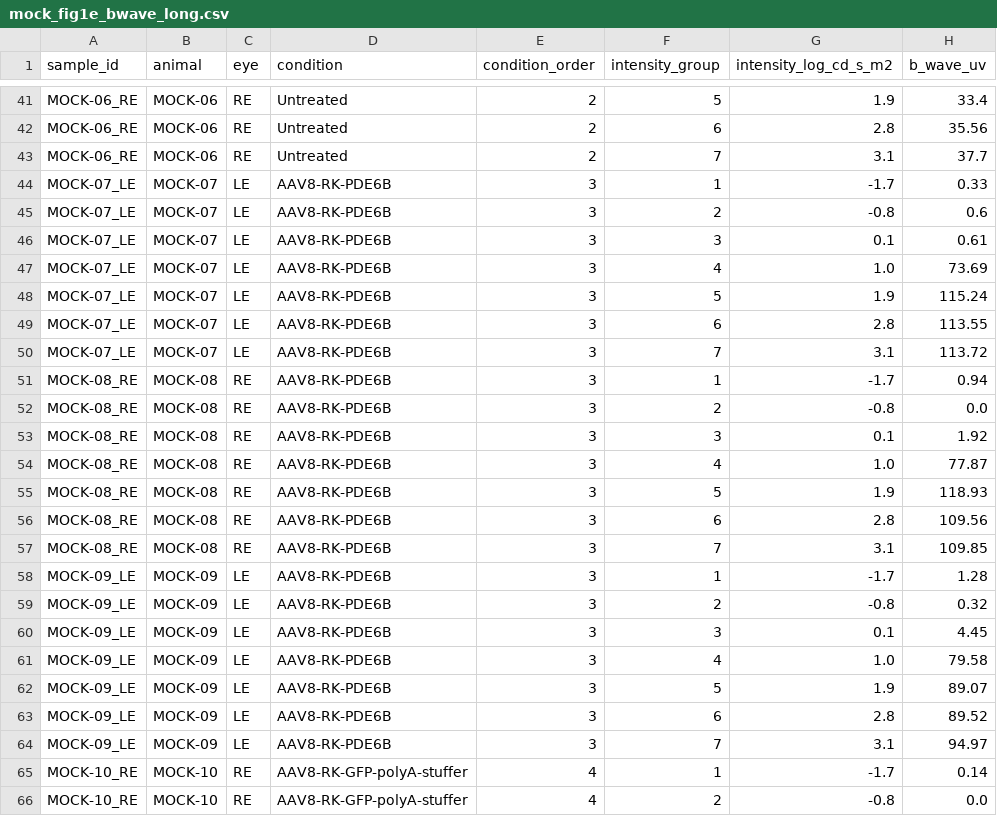
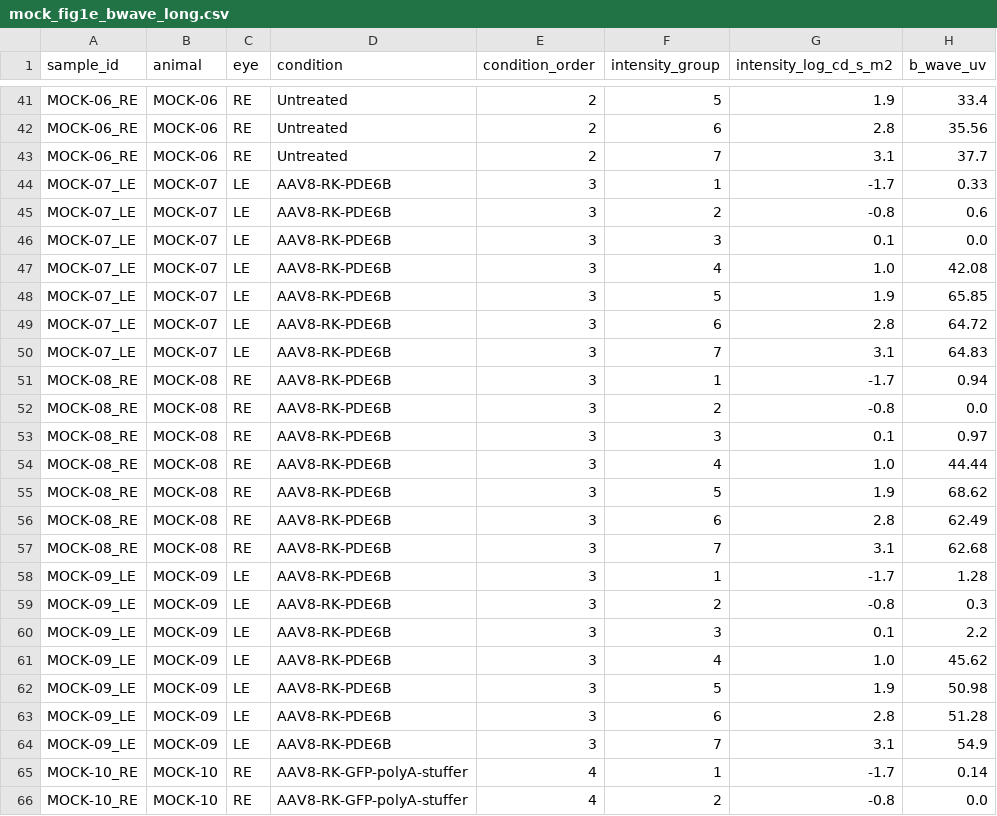
Before and after one commit to steveneam/selom, a CSV file: docs/records/erg-module/mock-fig1e/n3/mock_fig1e_bwave_long.csv, drawn as a sheet; only a part is shown, gaps mark what is left out.

```diff
--- a/docs/records/erg-module/mock-fig1e/n3/mock_fig1e_bwave_long.csv
+++ b/docs/records/erg-module/mock-fig1e/n3/mock_fig1e_bwave_long.csv
@@ -45,21 +45,21 @@ MOCK-07_LE,MOCK-07,LE,AAV8-RK-PDE6B,3,1,-1.7,0.33
 MOCK-07_LE,MOCK-07,LE,AAV8-RK-PDE6B,3,2,-0.8,0.6
-MOCK-07_LE,MOCK-07,LE,AAV8-RK-PDE6B,3,3,0.1,0.61
-MOCK-07_LE,MOCK-07,LE,AAV8-RK-PDE6B,3,4,1.0,73.69
-MOCK-07_LE,MOCK-07,LE,AAV8-RK-PDE6B,3,5,1.9,115.24
-MOCK-07_LE,MOCK-07,LE,AAV8-RK-PDE6B,3,6,2.8,113.55
-MOCK-07_LE,MOCK-07,LE,AAV8-RK-PDE6B,3,7,3.1,113.72
+MOCK-07_LE,MOCK-07,LE,AAV8-RK-PDE6B,3,3,0.1,0.0
+MOCK-07_LE,MOCK-07,LE,AAV8-RK-PDE6B,3,4,1.0,42.08
+MOCK-07_LE,MOCK-07,LE,AAV8-RK-PDE6B,3,5,1.9,65.85
+MOCK-07_LE,MOCK-07,LE,AAV8-RK-PDE6B,3,6,2.8,64.72
+MOCK-07_LE,MOCK-07,LE,AAV8-RK-PDE6B,3,7,3.1,64.83
 MOCK-08_RE,MOCK-08,RE,AAV8-RK-PDE6B,3,1,-1.7,0.94
 MOCK-08_RE,MOCK-08,RE,AAV8-RK-PDE6B,3,2,-0.8,0.0
-MOCK-08_RE,MOCK-08,RE,AAV8-RK-PDE6B,3,3,0.1,1.92
-MOCK-08_RE,MOCK-08,RE,AAV8-RK-PDE6B,3,4,1.0,77.87
-MOCK-08_RE,MOCK-08,RE,AAV8-RK-PDE6B,3,5,1.9,118.93
-MOCK-08_RE,MOCK-08,RE,AAV8-RK-PDE6B,3,6,2.8,109.56
-MOCK-08_RE,MOCK-08,RE,AAV8-RK-PDE6B,3,7,3.1,109.85
+MOCK-08_RE,MOCK-08,RE,AAV8-RK-PDE6B,3,3,0.1,0.97
+MOCK-08_RE,MOCK-08,RE,AAV8-RK-PDE6B,3,4,1.0,44.44
+MOCK-08_RE,MOCK-08,RE,AAV8-RK-PDE6B,3,5,1.9,68.62
+MOCK-08_RE,MOCK-08,RE,AAV8-RK-PDE6B,3,6,2.8,62.49
+MOCK-08_RE,MOCK-08,RE,AAV8-RK-PDE6B,3,7,3.1,62.68
 MOCK-09_LE,MOCK-09,LE,AAV8-RK-PDE6B,3,1,-1.7,1.28
-MOCK-09_LE,MOCK-09,LE,AAV8-RK-PDE6B,3,2,-0.8,0.32
-MOCK-09_LE,MOCK-09,LE,AAV8-RK-PDE6B,3,3,0.1,4.45
-MOCK-09_LE,MOCK-09,LE,AAV8-RK-PDE6B,3,4,1.0,79.58
-MOCK-09_LE,MOCK-09,LE,AAV8-RK-PDE6B,3,5,1.9,89.07
-MOCK-09_LE,MOCK-09,LE,AAV8-RK-PDE6B,3,6,2.8,89.52
-MOCK-09_LE,MOCK-09,LE,AAV8-RK-PDE6B,3,7,3.1,94.97
+MOCK-09_LE,MOCK-09,LE,AAV8-RK-PDE6B,3,2,-0.8,0.3
+MOCK-09_LE,MOCK-09,LE,AAV8-RK-PDE6B,3,3,0.1,2.2
+MOCK-09_LE,MOCK-09,LE,AAV8-RK-PDE6B,3,4,1.0,45.62
+MOCK-09_LE,MOCK-09,LE,AAV8-RK-PDE6B,3,5,1.9,50.98
+MOCK-09_LE,MOCK-09,LE,AAV8-RK-PDE6B,3,6,2.8,51.28
+MOCK-09_LE,MOCK-09,LE,AAV8-RK-PDE6B,3,7,3.1,54.9
 MOCK-10_RE,MOCK-10,RE,AAV8-RK-GFP-polyA-stuffer,4,1,-1.7,0.14
```
Also changed, not shown: docs/records/erg-module/mock-fig1e/mock_fig1e_bwave_long.csv, docs/records/erg-module/mock-fig1e/mock_fig1e_bwave_points_wide.csv, 13 other files.
